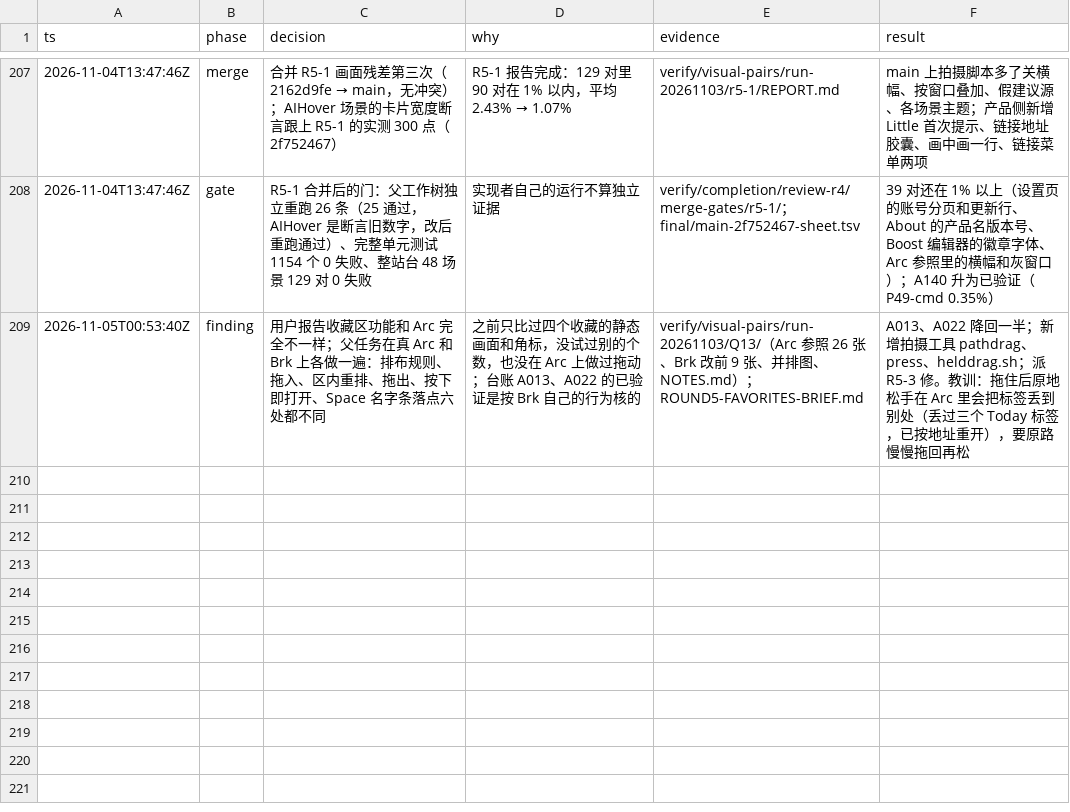
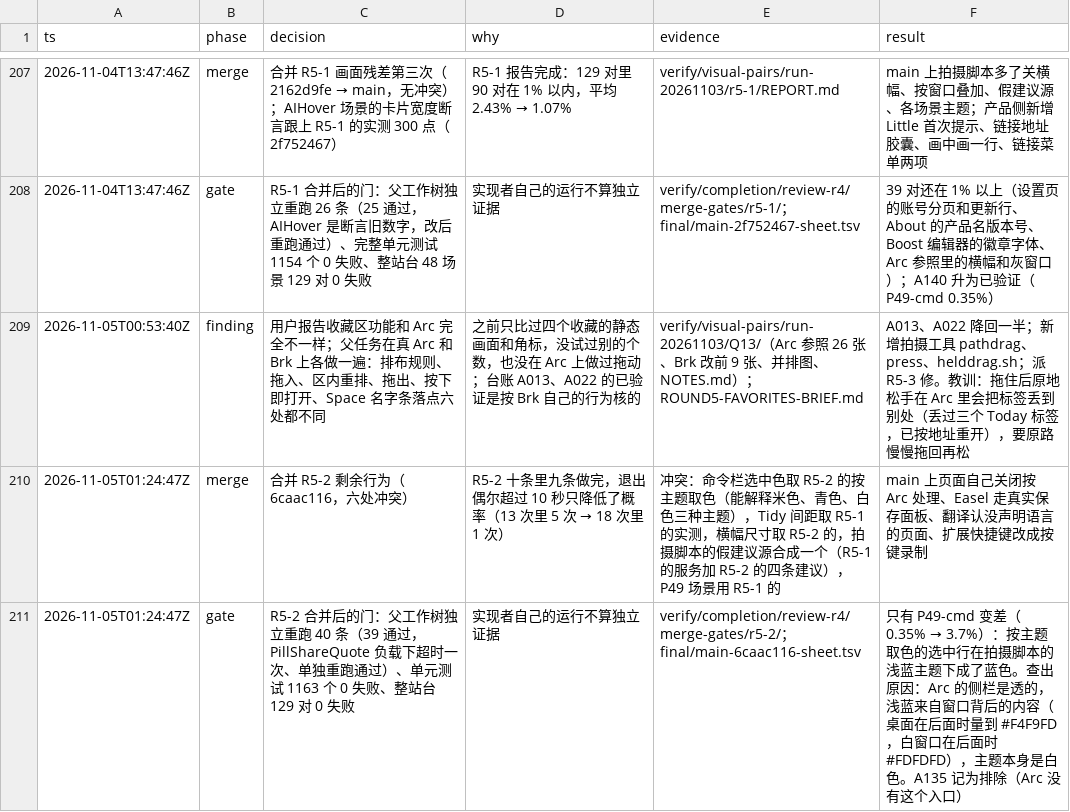
Before and after one commit to cyang2020/brk, a TSV file: .audit/arc-clone.tsv, drawn as a sheet; only a part is shown, gaps mark what is left out; the diff names each change by its address in the sheet, - before the commit and + after, or states it on an @@ line.

Commit message:
R5-2 recorded: station sheet main-2582a21f, merged numbers, native and unit evidence on nine ledger rows, A135 excluded (Arc has no Ask on Page), report bullets for R5-2 and the Favorites finding

```diff
--- a/.audit/arc-clone.tsv
+++ b/.audit/arc-clone.tsv
+row 210: 2026-11-05T01:24:47Z | merge | 合并 R5-2 剩余行为（6caac116，六处冲突） | R5-2 十条里九条做完，退出偶尔超过 10 秒只降低了概率（13 次里 5 次 → 18 次里 1 次） | 冲突：命令栏选中色取 R5-2 的按主题取色（能解释米色、青色、白色三种主题），Tidy 间距取 R5-1 的实测，横幅尺寸取 R5-2 的，拍摄脚本的假建议源合成一个（R5-1 的服务加 R5-2 的四条建议），P49 场景用 R5-1 的 | main 上页面自己关闭按 Arc 处理、Easel 走真实保存面板、翻译认没声明语言的页面、扩展快捷键改成按键录制
+row 211: 2026-11-05T01:24:47Z | gate | R5-2 合并后的门：父工作树独立重跑 40 条（39 通过，PillShareQuote 负载下超时一次、单独重跑通过）、单元测试 1163 个 0 失败、整站台 129 对 0 失败 | 实现者自己的运行不算独立证据 | verify/completion/review-r4/merge-gates/r5-2/；final/main-6caac116-sheet.tsv | 只有 P49-cmd 变差（0.35% → 3.7%）：按主题取色的选中行在拍摄脚本的浅蓝主题下成了蓝色。查出原因：Arc 的侧栏是透的，浅蓝来自窗口背后的内容（桌面在后面时量到 #F4F9FD，白窗口在后面时 #FDFDFD），主题本身是白色。A135 记为排除（Arc 没有这个入口）
```
Also changed, not shown: 1 other file.
